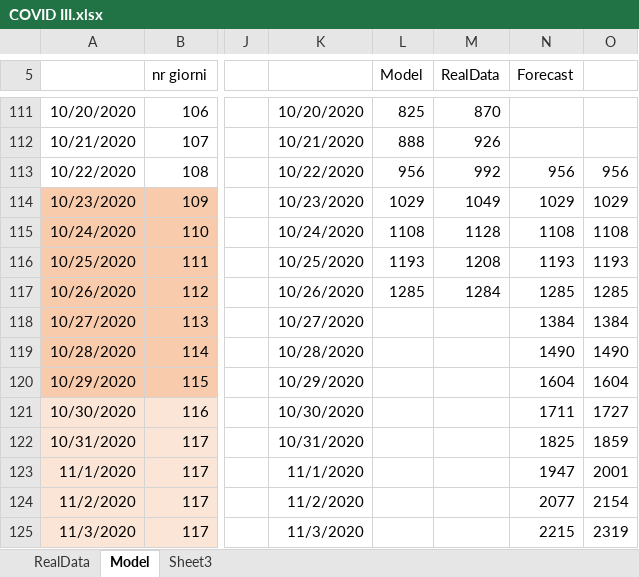
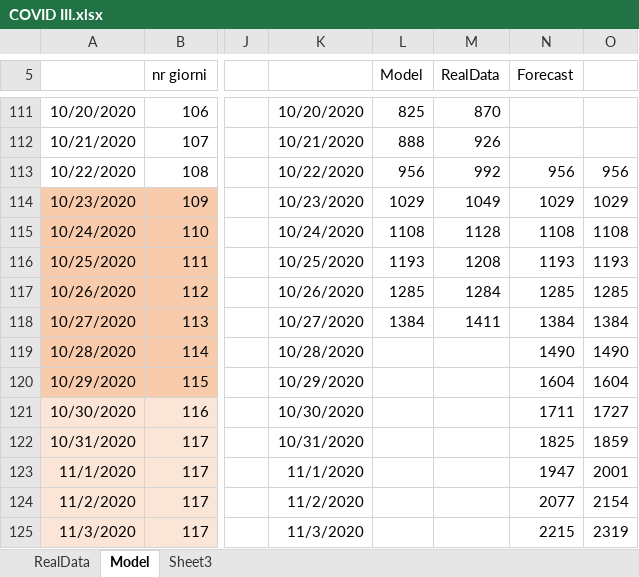
Before and after one commit to andreamartinelli1974/COVID-19, an Excel workbook: COVID_EXCEL/COVID III.xlsx, sheet Model, drawn as a sheet; only a part is shown, gaps mark what is left out; values as stored, in another font and other column widths than the file's, no borders; charts and pictures not drawn; the diff names each change by its address in the sheet, - before the commit and + after, or states it on an @@ line.

Commit message:
data updarted

```diff
--- a/COVID_EXCEL/COVID III.xlsx (sheet Model)
+++ b/COVID_EXCEL/COVID III.xlsx (sheet Model)
-L118 (Model): (empty)
+L118 (Model): 1384
-M118 (RealData): (empty)
+M118 (RealData): 1411
```
Also changed, not shown: sheet RealData, charts or pictures.
